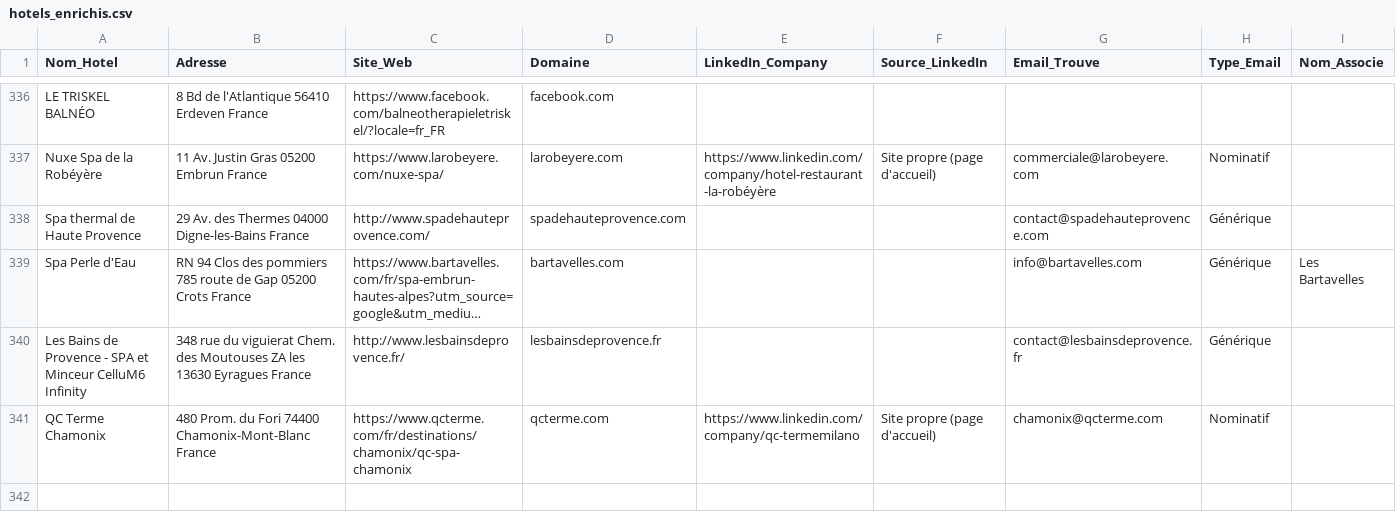
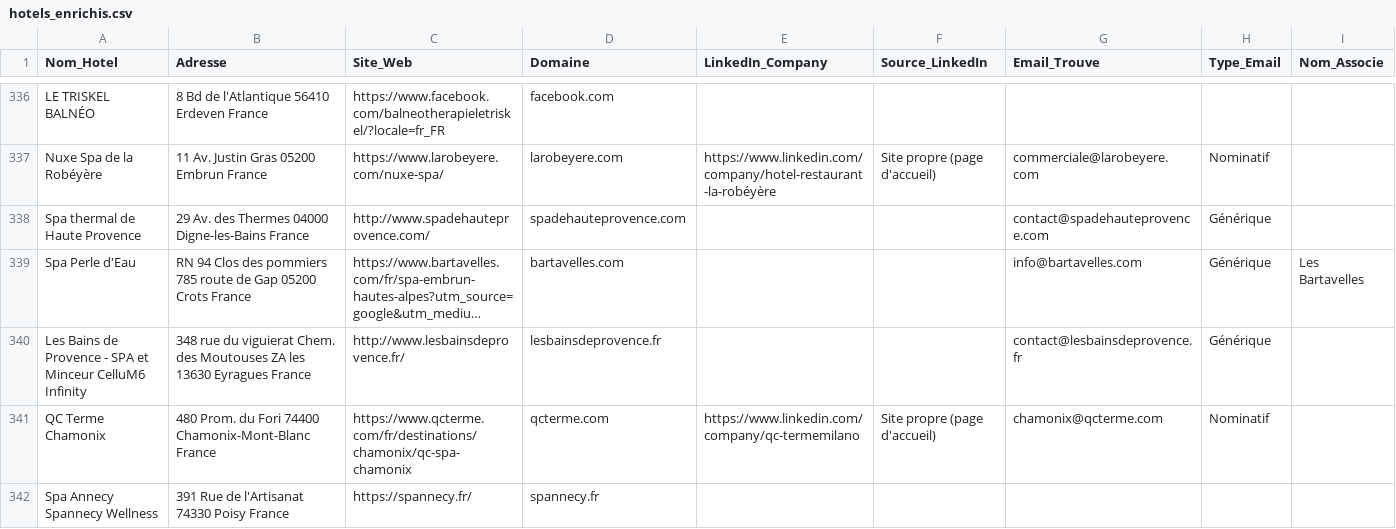
Before and after one commit to tsimokaza01-source/URL-1, a CSV file: hotels_enrichis.csv, drawn as a sheet; only a part is shown, gaps mark what is left out; long unchanged cells end in …; the diff names each change by its address in the sheet, - before the commit and + after, or states it on an @@ line.

```diff
--- a/hotels_enrichis.csv
+++ b/hotels_enrichis.csv
+row 342: Spa Annecy Spannecy Wellness | 391 Rue de l'Artisanat 74330 Poisy France | https://spannecy.fr/ | spannecy.fr
```
Also changed, not shown: liste_hotels.csv.
